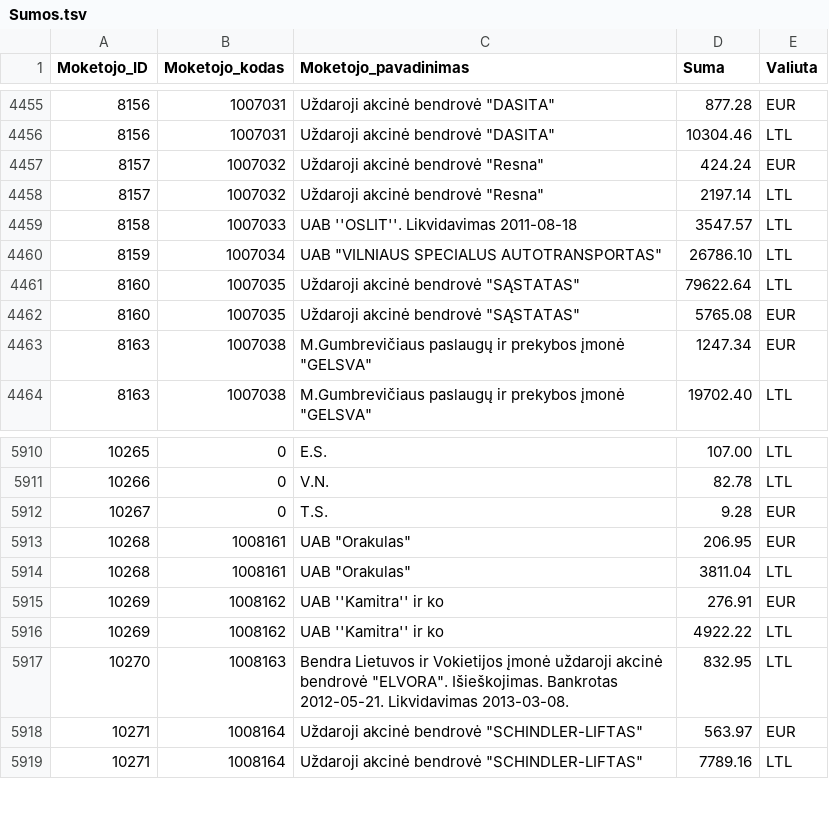
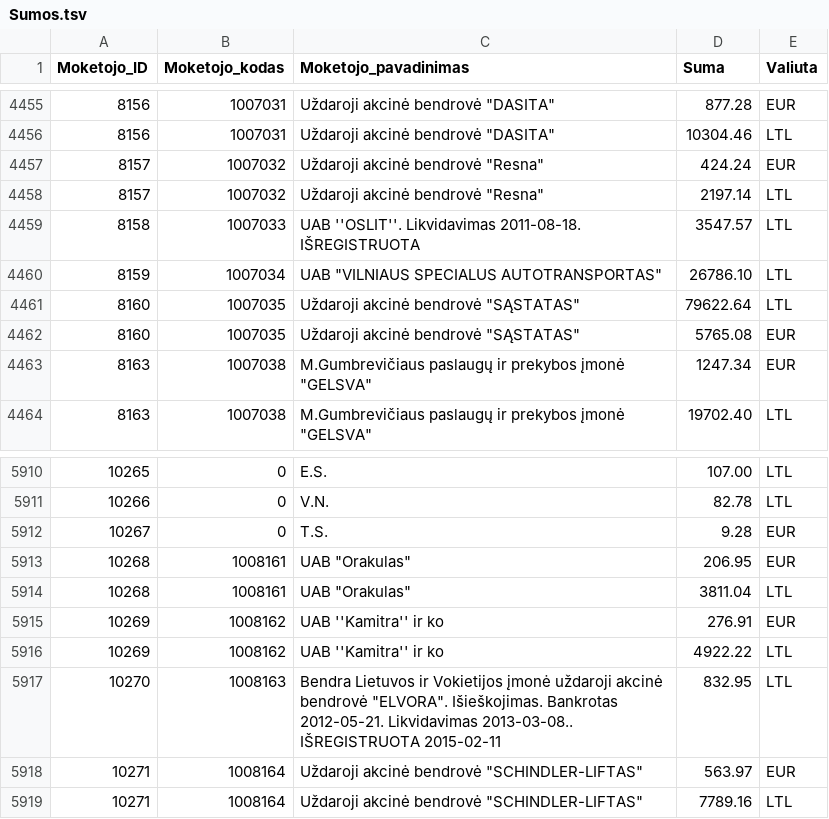
Before and after one commit to vilnius/zemesnuomossutartys, a TSV file: data/Sumos.tsv, drawn as a sheet; only a part is shown, gaps mark what is left out.

Commit message:
update

```diff
--- a/data/Sumos.tsv
+++ b/data/Sumos.tsv
@@ -4458,3 +4458,3 @@
 8157	1007032	Uždaroji akcinė bendrovė "Resna"	2197.14	LTL
-8158	1007033	UAB ''OSLIT''. Likvidavimas 2011-08-18	3547.57	LTL
+8158	1007033	UAB ''OSLIT''. Likvidavimas 2011-08-18. IŠREGISTRUOTA	3547.57	LTL
 8159	1007034	UAB "VILNIAUS SPECIALUS AUTOTRANSPORTAS"	26786.10	LTL
@@ -5916,3 +5916,3 @@
 10269	1008162	UAB ''Kamitra'' ir ko	4922.22	LTL
-10270	1008163	Bendra Lietuvos ir Vokietijos įmonė uždaroji akcinė bendrovė "ELVORA". Išieškojimas. Bankrotas 2012-05-21. Likvidavimas 2013-03-08.	832.95	LTL
+10270	1008163	Bendra Lietuvos ir Vokietijos įmonė uždaroji akcinė bendrovė "ELVORA". Išieškojimas. Bankrotas 2012-05-21. Likvidavimas 2013-03-08.. IŠREGISTRUOTA 2015-02-11	832.95	LTL
 10271	1008164	Uždaroji akcinė bendrovė "SCHINDLER-LIFTAS"	563.97	EUR
```
